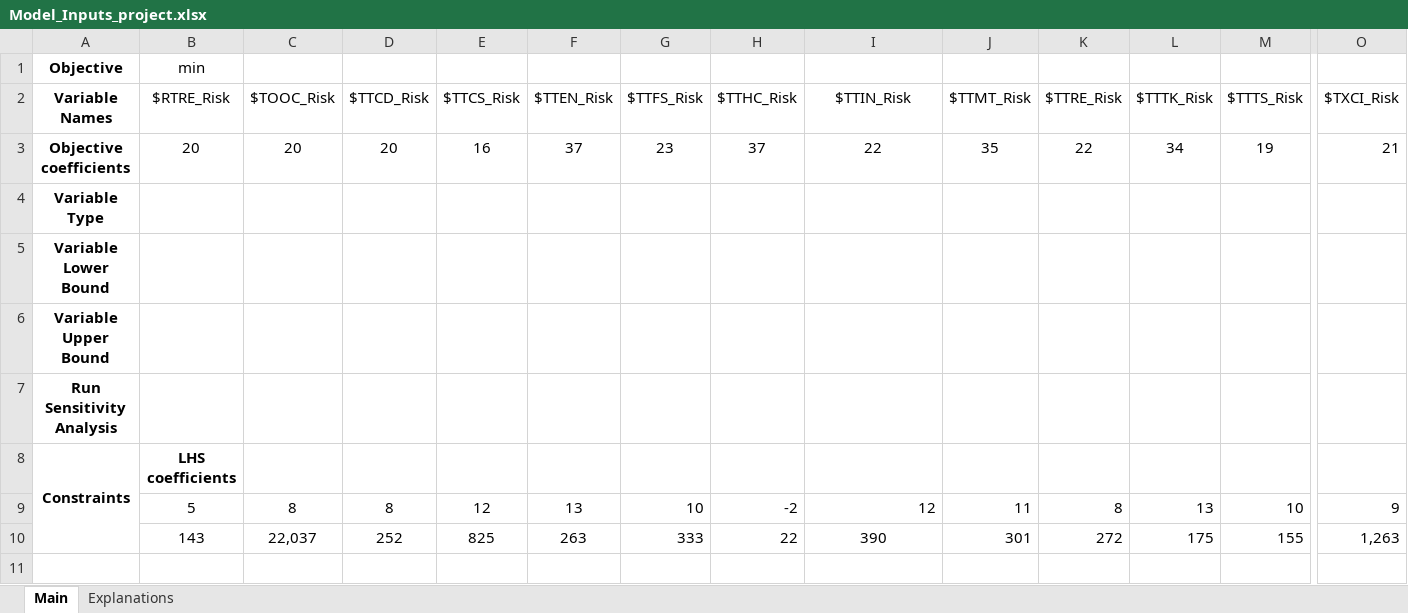
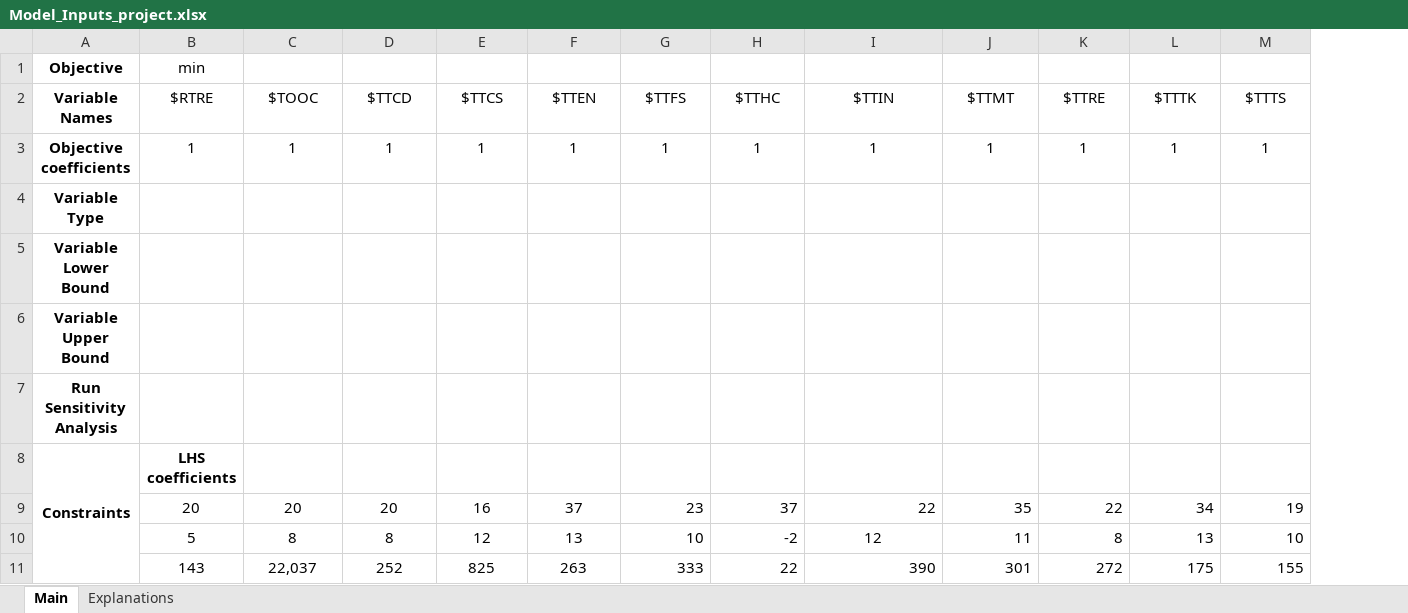
Before and after one commit to Aizenz/GroupProjectBAMS506, an Excel workbook: Model_Inputs_project.xlsx, sheet Main, drawn as a sheet; only a part is shown, gaps mark what is left out; values as stored, in another font and other column widths than the file's, no borders; removed rows and columns are numbered as before the commit, all else as after; rows hold the shown columns only; the diff covers the shown part only; the diff names each change by its address in the sheet, - before the commit and + after, or states it on an @@ line.

Commit message:
new files

```diff
--- a/Model_Inputs_project.xlsx (sheet Main)
+++ b/Model_Inputs_project.xlsx (sheet Main)
-column O ($TXCI_Risk), rows 3-10: 21 |  |  |  |  |  | 9 | 1,263
-B2: $RTRE_Risk
+B2: $RTRE
-C2: $TOOC_Risk
+C2: $TOOC
-D2: $TTCD_Risk
+D2: $TTCD
-E2: $TTCS_Risk
+E2: $TTCS
-F2: $TTEN_Risk
+F2: $TTEN
-G2: $TTFS_Risk
+G2: $TTFS
-H2: $TTHC_Risk
+H2: $TTHC
-I2: $TTIN_Risk
+I2: $TTIN
-J2: $TTMT_Risk
+J2: $TTMT
-K2: $TTRE_Risk
+K2: $TTRE
-L2: $TTTK_Risk
+L2: $TTTK
-M2: $TTTS_Risk
+M2: $TTTS
-B3 ($RTRE): 20
+B3 ($RTRE): 1
-C3 ($TOOC): 20
+C3 ($TOOC): 1
-D3 ($TTCD): 20
+D3 ($TTCD): 1
-E3 ($TTCS): 16
+E3 ($TTCS): 1
-F3 ($TTEN): 37
+F3 ($TTEN): 1
-G3 ($TTFS): 23
+G3 ($TTFS): 1
-H3 ($TTHC): 37
+H3 ($TTHC): 1
-I3 ($TTIN): 22
+I3 ($TTIN): 1
-J3 ($TTMT): 35
+J3 ($TTMT): 1
-K3 ($TTRE): 22
+K3 ($TTRE): 1
-L3 ($TTTK): 34
+L3 ($TTTK): 1
-M3 ($TTTS): 19
+M3 ($TTTS): 1
+row 9:  | 20 | 20 | 20 | 16 | 37 | 23 | 37 | 22 | 35 | 22 | 34 | 19
-I10 alignment: right
+I10 alignment: center
-I11 alignment: center
+I11 alignment: right
```
Also changed, not shown: 3 edited cells elsewhere in this sheet.
